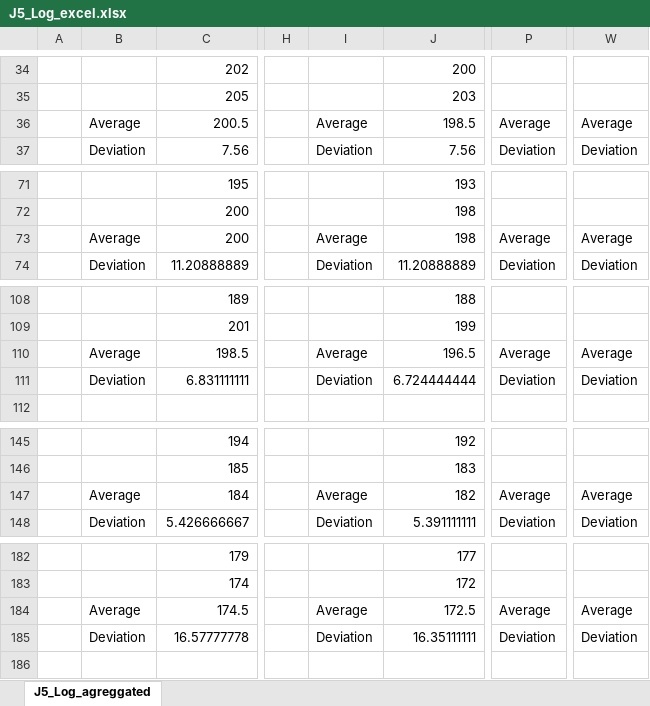
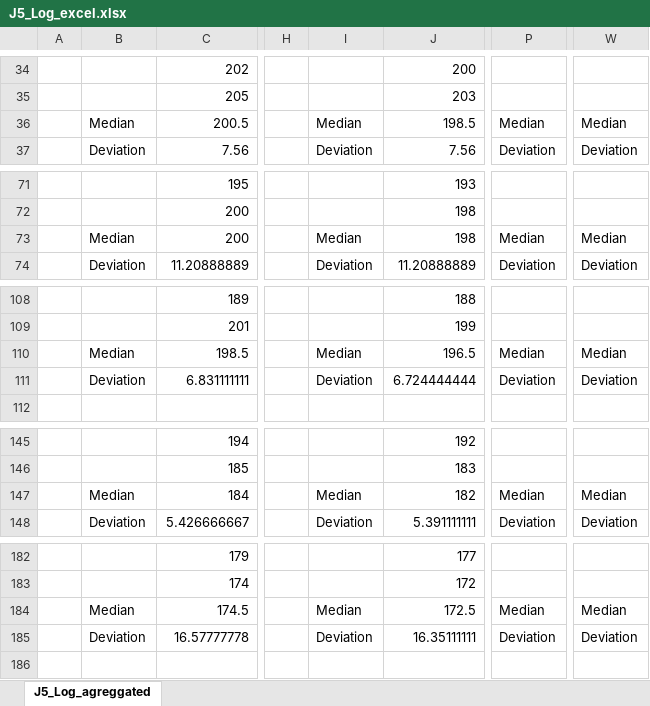
Before and after one commit to WilliamWV/androidConcAndSync, an Excel workbook: testes/PC/J5_Log_excel.xlsx, sheet J5_Log_agreggated, drawn as a sheet; only a part is shown, gaps mark what is left out; values as stored, in another font and other column widths than the file's, no borders; conditional formats not drawn; the diff covers the shown part only; the diff names each change by its address in the sheet, - before the commit and + after, or states it on an @@ line.

Commit message:
Substituted Average by Median on excel files

```diff
--- a/testes/PC/J5_Log_excel.xlsx (sheet J5_Log_agreggated)
+++ b/testes/PC/J5_Log_excel.xlsx (sheet J5_Log_agreggated)
-B36: Average
+B36: Median
-I36: Average
+I36: Median
-P36: Average
+P36: Median
-W36: Average
+W36: Median
-B73: Average
+B73: Median
-I73: Average
+I73: Median
-P73: Average
+P73: Median
-W73: Average
+W73: Median
-B110: Average
+B110: Median
-I110: Average
+I110: Median
-P110: Average
+P110: Median
-W110: Average
+W110: Median
-B147: Average
+B147: Median
-I147: Average
+I147: Median
-P147: Average
+P147: Median
-W147: Average
+W147: Median
-B184: Average
+B184: Median
-I184: Average
+I184: Median
-P184: Average
+P184: Median
-W184: Average
+W184: Median
```
Also changed, not shown: 16 edited cells elsewhere in this sheet, testes/CS/J5_Log_excel.xlsx, testes/ID/J5_Log_excel.xlsx, 1 other file.
